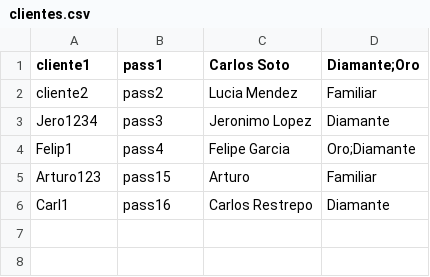
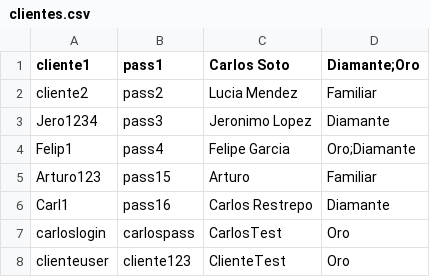
Before and after one commit to DesarrolladoresDPOO/Proyecto2_ParqueAtracciones, a CSV file: ParqueAtracciones2/datos/clientes.csv, drawn as a sheet.

```diff
--- a/ParqueAtracciones2/datos/clientes.csv
+++ b/ParqueAtracciones2/datos/clientes.csv
@@ -6 +6,3 @@ Arturo123,pass15,Arturo,Familiar
 Carl1,pass16,Carlos Restrepo,Diamante
+carloslogin,carlospass,CarlosTest,Oro
+clienteuser,cliente123,ClienteTest,Oro
```
Also changed, not shown: ParqueAtracciones2/datos/empleados.csv, 6 other files.
